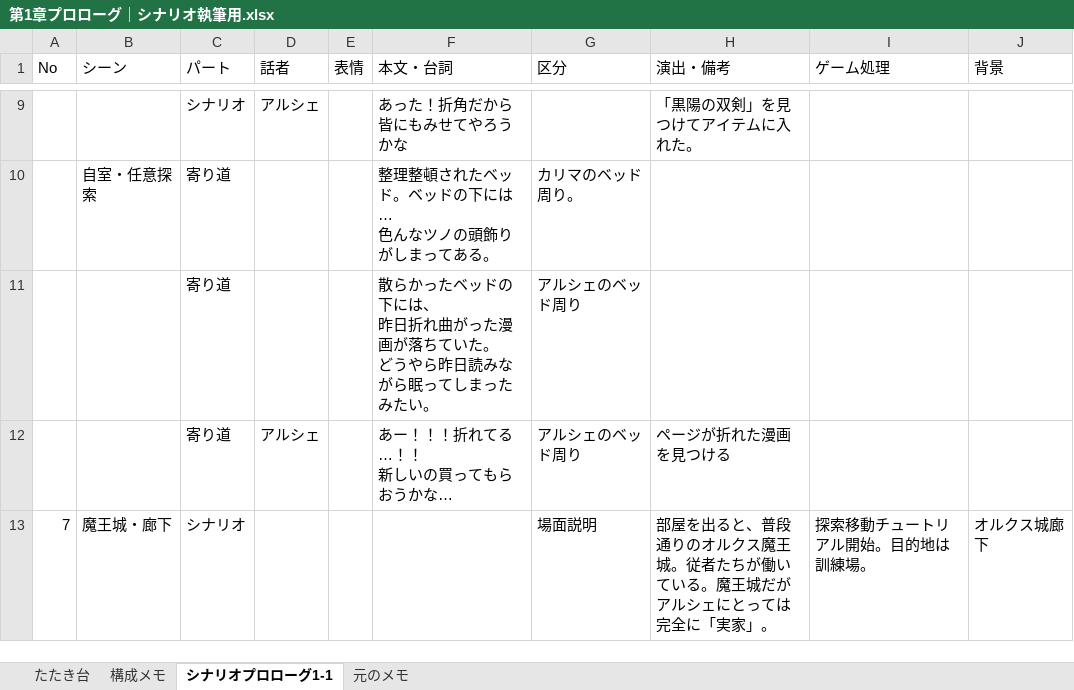
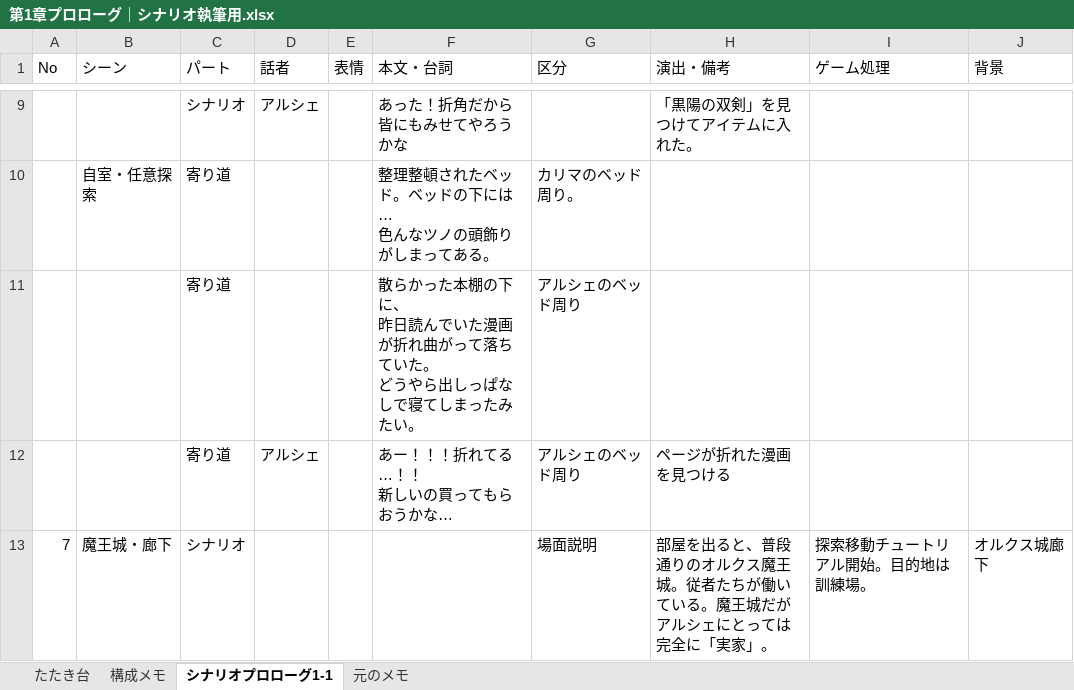
Before and after one commit to yuu3535/my-srpg, an Excel workbook: シナリオ集/シナリオブラッシュアップ/第1章プロローグ｜シナリオ執筆用.xlsx, sheet シナリオプロローグ1-1, drawn as a sheet; only a part is shown, gaps mark what is left out; values as stored, in another font and other column widths than the file's, no borders; table styles not drawn; ↵ is a line break in a cell; the diff names each change by its address in the sheet, - before the commit and + after, or states it on an @@ line.

```diff
--- a/シナリオ集/シナリオブラッシュアップ/第1章プロローグ｜シナリオ執筆用.xlsx (sheet シナリオプロローグ1-1)
+++ b/シナリオ集/シナリオブラッシュアップ/第1章プロローグ｜シナリオ執筆用.xlsx (sheet シナリオプロローグ1-1)
-F11 (本文・台詞): …らかったベッドの下には、 ↵ 昨日折れ曲がった漫画が落ちていた。 ↵ どうやら昨日読みながら眠ってしまっ…
+F11 (本文・台詞): …らかった本棚の下に、 ↵ 昨日読んでいた漫画が折れ曲がって落ちていた。 ↵ どうやら出しっぱなしで寝てしまっ…
```
